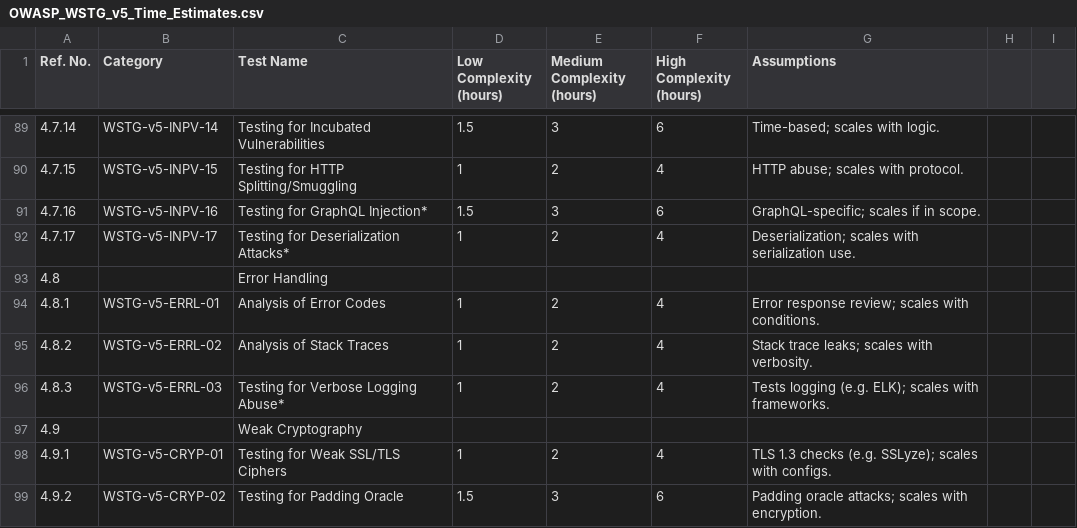
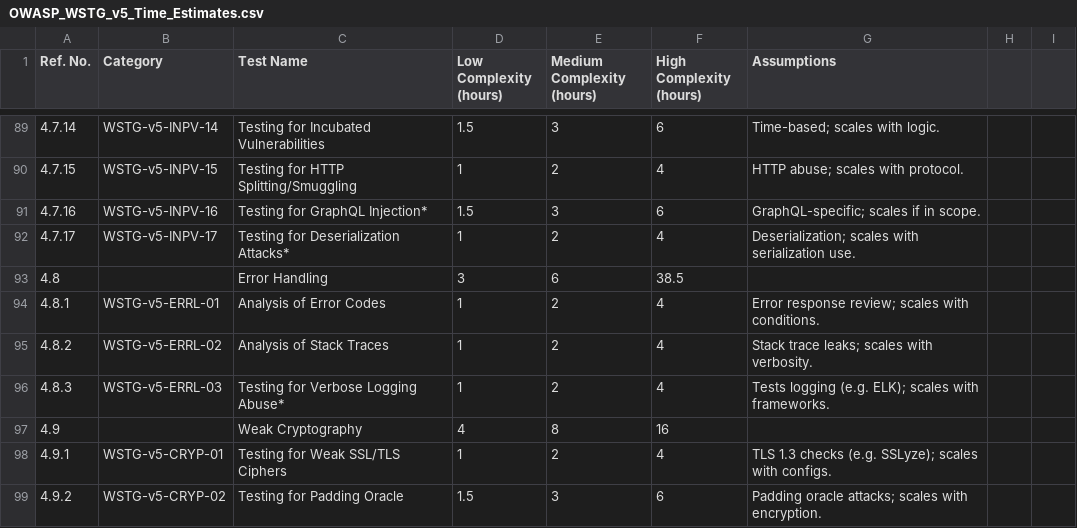
Before and after one commit to Hex0r1/WSTG-Checklist-Planner, a CSV file: Resources/OWASP_WSTG_v5_Time_Estimates.csv, drawn as a sheet; only a part is shown, gaps mark what is left out; the diff covers the shown part only.

Commit message:
Update OWASP_WSTG_v5_Time_Estimates.csv

```diff
--- a/Resources/OWASP_WSTG_v5_Time_Estimates.csv
+++ b/Resources/OWASP_WSTG_v5_Time_Estimates.csv
@@ -92,3 +92,3 @@ Ref. No.,Category,Test Name,Low Complexity (hours),Medium Complexity (hours),Hig
 4.7.17,WSTG-v5-INPV-17,Testing for Deserialization Attacks*,1,2,4,Deserialization; scales with serialization use.,,
-4.8,,Error Handling,,,,,,
+4.8,,Error Handling,3,6,38.5,,,
 4.8.1,WSTG-v5-ERRL-01,Analysis of Error Codes,1,2,4,Error response review; scales with conditions.,,
@@ -96,3 +96,3 @@ Ref. No.,Category,Test Name,Low Complexity (hours),Medium Complexity (hours),Hig
 4.8.3,WSTG-v5-ERRL-03,Testing for Verbose Logging Abuse*,1,2,4,Tests logging (e.g. ELK); scales with frameworks.,,
-4.9,,Weak Cryptography,,,,,,
+4.9,,Weak Cryptography,4,8,16,,,
 4.9.1,WSTG-v5-CRYP-01,Testing for Weak SSL/TLS Ciphers,1,2,4,TLS 1.3 checks (e.g. SSLyze); scales with configs.,,
```
Also changed, not shown: 30 edited cells elsewhere in this file.
